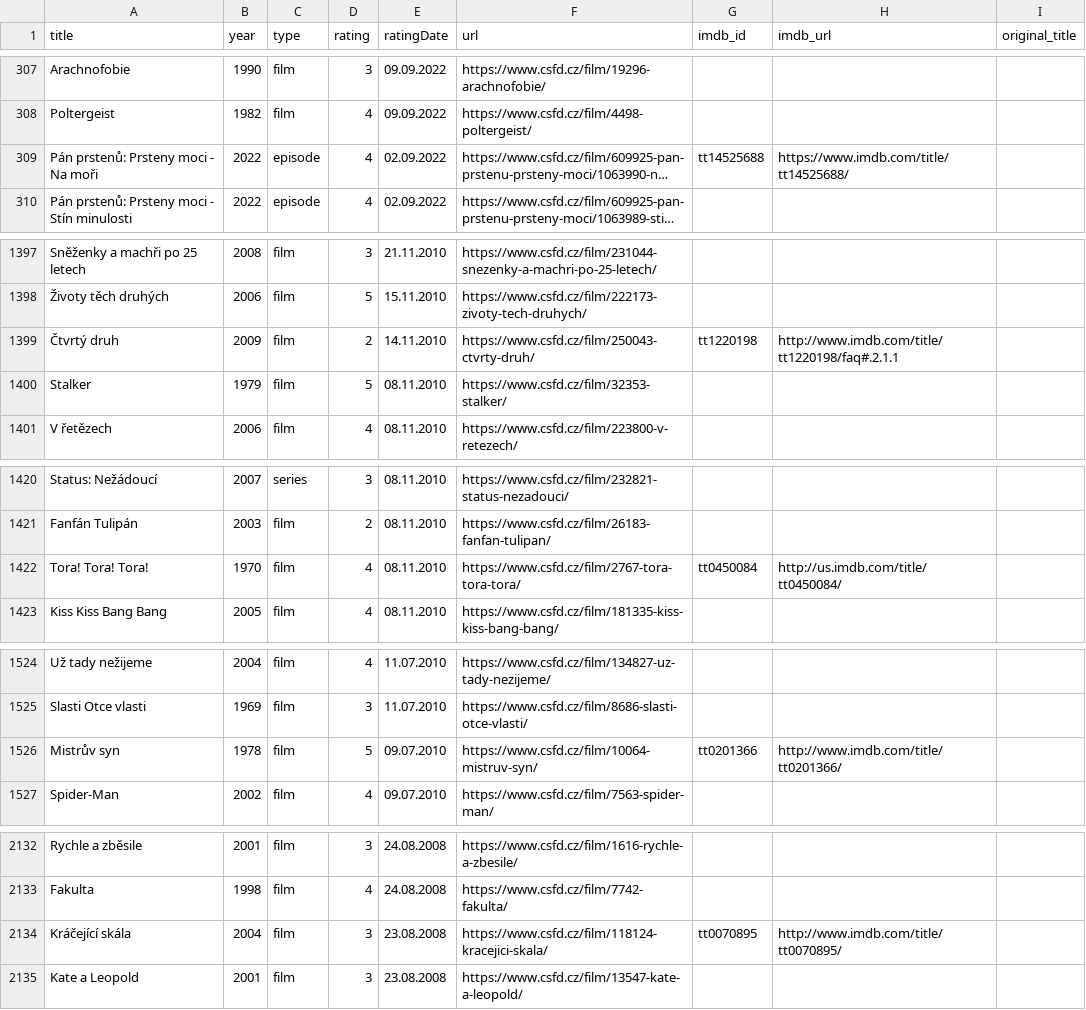
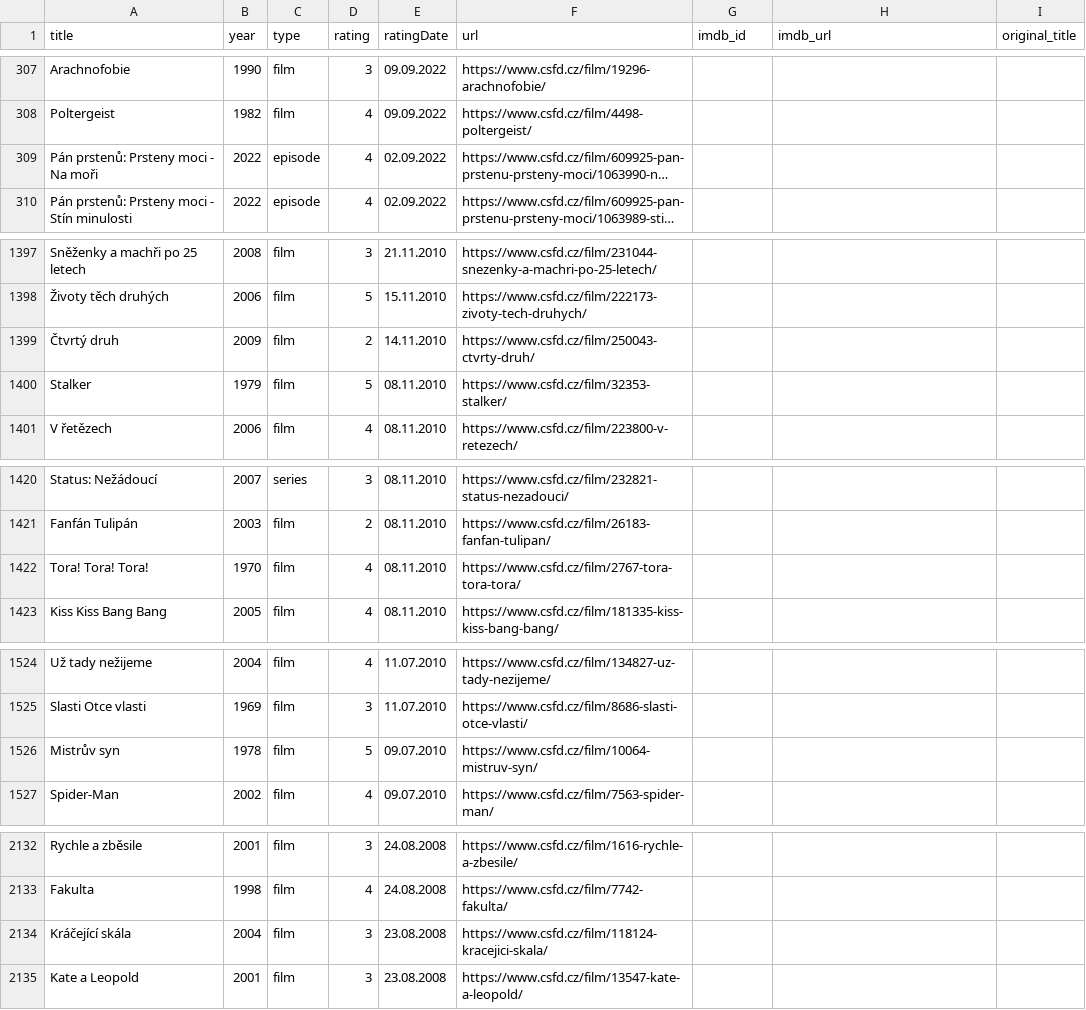
Before and after one commit to ludivitto/csfd-chatgpt, a CSV file: data/csfd_ratings.csv, drawn as a sheet; only a part is shown, gaps mark what is left out; long unchanged cells end in …; the diff covers the shown part only; the diff names each change by its address in the sheet, - before the commit and + after, or states it on an @@ line.

```diff
--- a/data/csfd_ratings.csv
+++ b/data/csfd_ratings.csv
-G309 (imdb_id): tt14525688
+G309 (imdb_id): (empty)
-H309 (imdb_url): https://www.imdb.com/title/tt14525688/
+H309 (imdb_url): (empty)
-G1399 (imdb_id): tt1220198
+G1399 (imdb_id): (empty)
-H1399 (imdb_url): http://www.imdb.com/title/tt1220198/faq#.2.1.1
+H1399 (imdb_url): (empty)
-G1422 (imdb_id): tt0450084
+G1422 (imdb_id): (empty)
-H1422 (imdb_url): http://us.imdb.com/title/tt0450084/
+H1422 (imdb_url): (empty)
-G1526 (imdb_id): tt0201366
+G1526 (imdb_id): (empty)
-H1526 (imdb_url): http://www.imdb.com/title/tt0201366/
+H1526 (imdb_url): (empty)
-G2134 (imdb_id): tt0070895
+G2134 (imdb_id): (empty)
-H2134 (imdb_url): http://www.imdb.com/title/tt0070895/
+H2134 (imdb_url): (empty)
```
Also changed, not shown: 6 edited cells elsewhere in this file, 1 other file.
